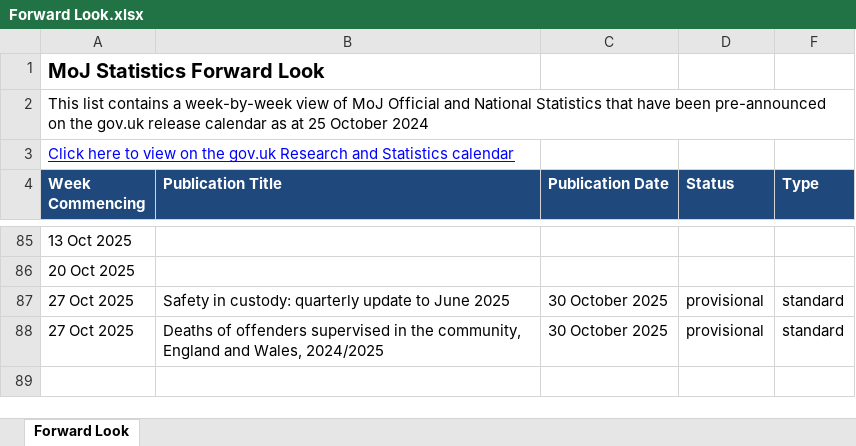
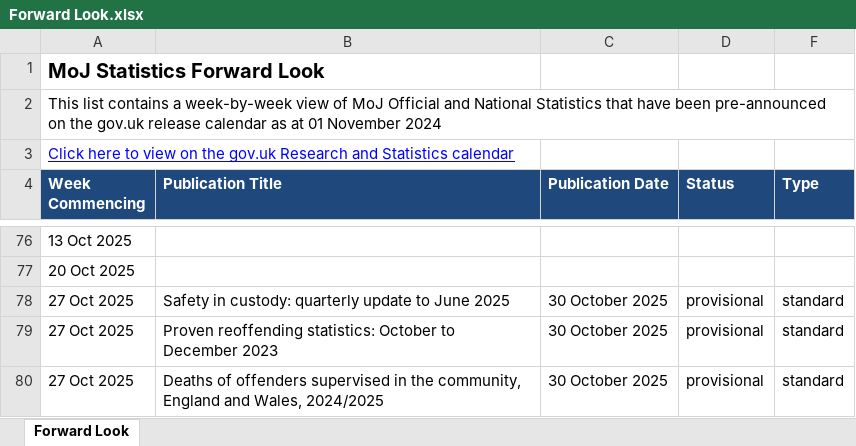
Before and after one commit to moj-analytical-services/stats-forward-look, an Excel workbook: Forward Look/Forward Look.xlsx, sheet Forward Look, drawn as a sheet; only a part is shown, gaps mark what is left out; values as stored, in another font and other column widths than the file's, no borders; conditional formats not drawn; the diff covers the shown part only; the diff names each change by its address in the sheet, - before the commit and + after, or states it on an @@ line.

Commit message:
stats forward look weekly update 01.11.24

```diff
--- a/Forward Look/Forward Look.xlsx (sheet Forward Look)
+++ b/Forward Look/Forward Look.xlsx (sheet Forward Look)
-A2 (Week Commencing): …as at 25 October 2024
+A2 (Week Commencing): …as at 01 November 2024
+row 79: 27 Oct 2025 | Proven reoffending statistics: October to December 2023 | 30 October 2025 | provisional | standard
```
Also changed, not shown: 3 added rows and 12 removed rows elsewhere in this sheet, hidden cells.
